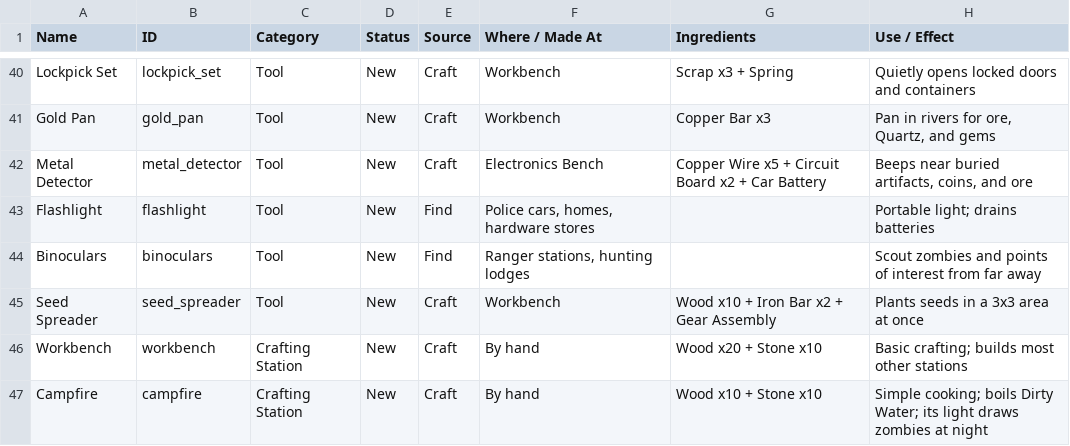
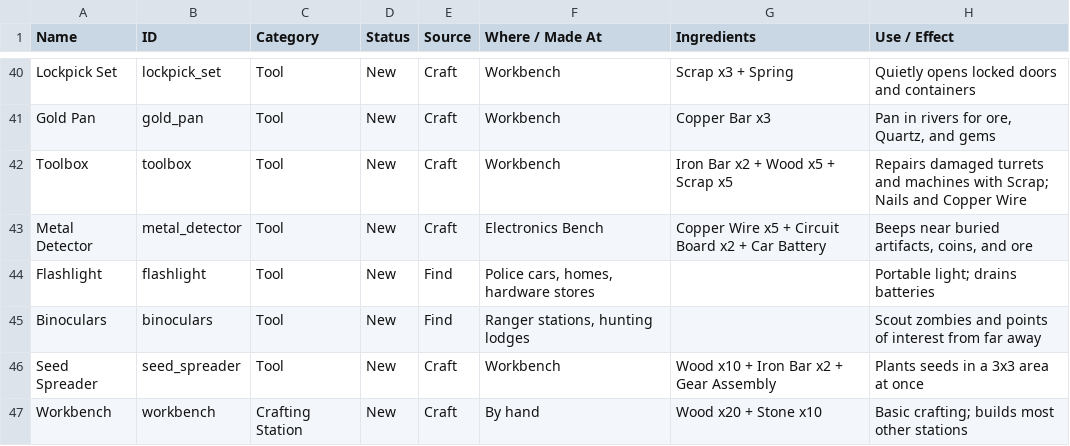
Before and after one commit to djsemrad-svg/harvestafterdark, a CSV file: design/items.csv, drawn as a sheet; only a part is shown, gaps mark what is left out; the shorter side is filled out with more unchanged rows.

```diff
--- a/design/items.csv
+++ b/design/items.csv
@@ -41,2 +41,3 @@ Lockpick Set,lockpick_set,Tool,New,Craft,Workbench,Scrap x3 + Spring,Quietly ope
 Gold Pan,gold_pan,Tool,New,Craft,Workbench,Copper Bar x3,"Pan in rivers for ore, Quartz, and gems"
+Toolbox,toolbox,Tool,New,Craft,Workbench,Iron Bar x2 + Wood x5 + Scrap x5,Repairs damaged turrets and machines with Scrap; Nails and Copper Wire
 Metal Detector,metal_detector,Tool,New,Craft,Electronics Bench,Copper Wire x5 + Circuit Board x2 + Car Battery,"Beeps near buried artifacts, coins, and ore"
```
Also changed, not shown: 9 other files.
